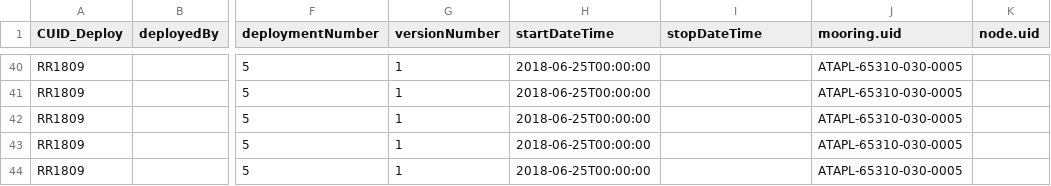
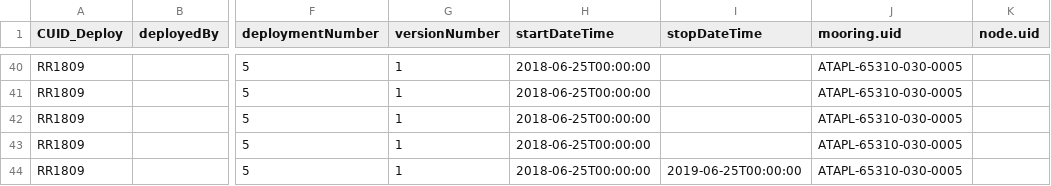
Before and after one commit to gitbluetracker/asset-management, a CSV file: deployment/CE04OSBP_Deploy.csv, drawn as a sheet; only a part is shown, gaps mark what is left out; the diff names each change by its address in the sheet, - before the commit and + after, or states it on an @@ line.

Commit message:
Adding line to CE04OSBP deployment file for Blue testing

```diff
--- a/deployment/CE04OSBP_Deploy.csv
+++ b/deployment/CE04OSBP_Deploy.csv
-I44 (stopDateTime): (empty)
+I44 (stopDateTime): 2019-06-25T00:00:00
```
